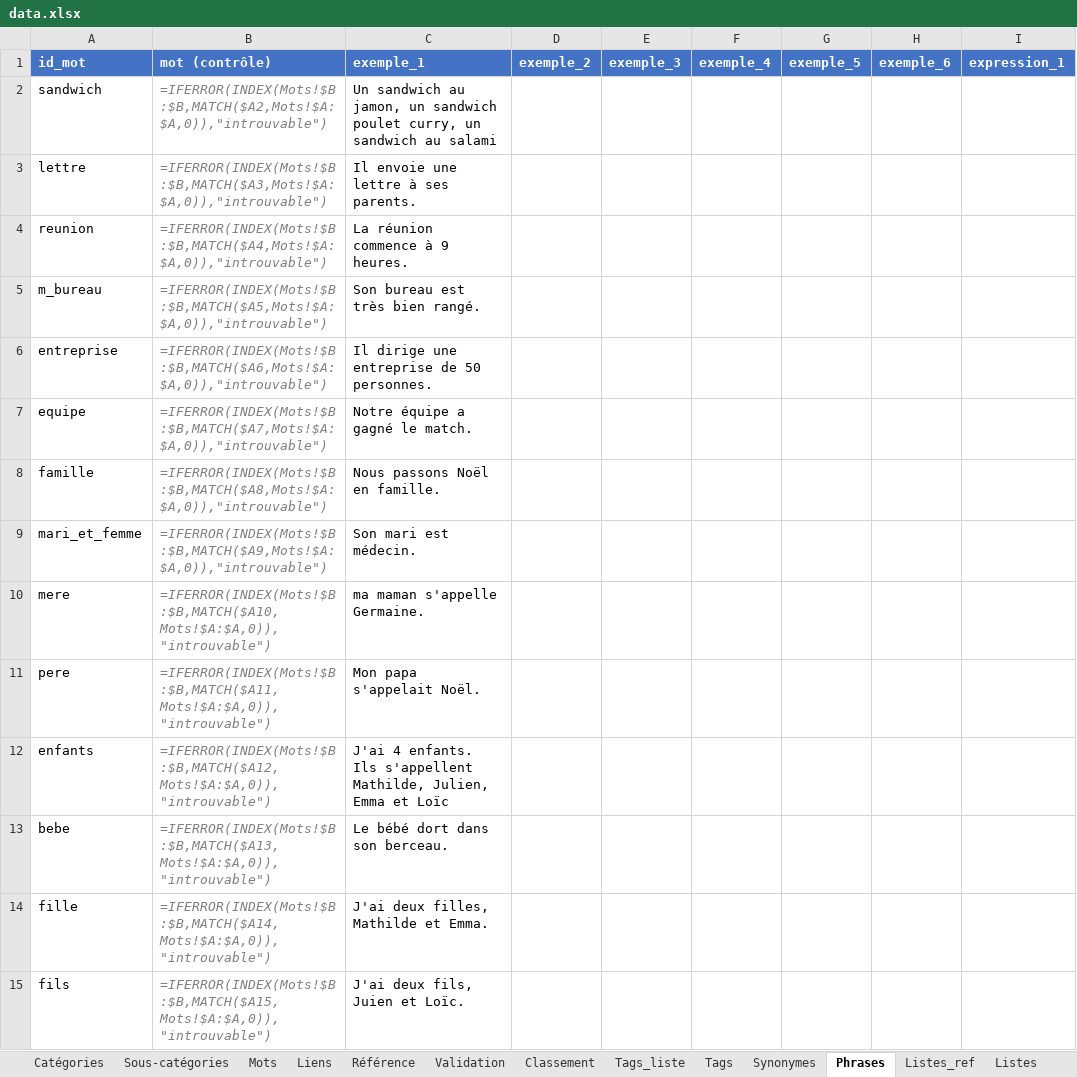
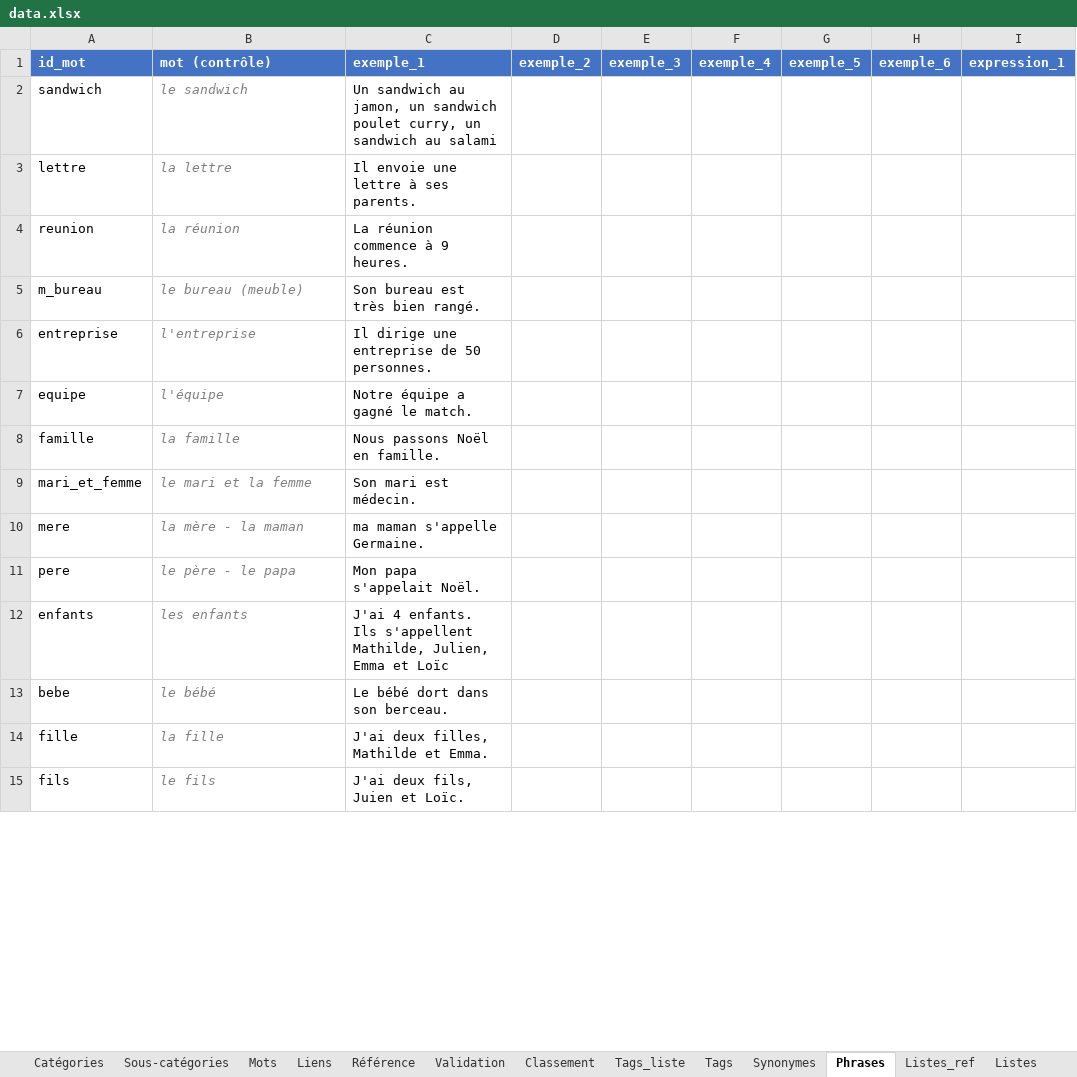
Before and after one commit to olaf-programmeur/vocab-app, an Excel workbook: public/data.xlsx, sheet Phrases, drawn as a sheet; only a part is shown; values as stored, in another font and other column widths than the file's, no borders; formulas without a stored value are shown as written; the diff covers the shown part only; the diff names each change by its address in the sheet, - before the commit and + after, or states it on an @@ line.

```diff
--- a/public/data.xlsx (sheet Phrases)
+++ b/public/data.xlsx (sheet Phrases)
-B2 (mot (contrôle)): =IFERROR(INDEX(Mots!$B:$B,MATCH($A2,Mots!$A:$A,0)),"introuvable")
+B2 (mot (contrôle)): le sandwich
-B3 (mot (contrôle)): =IFERROR(INDEX(Mots!$B:$B,MATCH($A3,Mots!$A:$A,0)),"introuvable")
+B3 (mot (contrôle)): la lettre
-B4 (mot (contrôle)): =IFERROR(INDEX(Mots!$B:$B,MATCH($A4,Mots!$A:$A,0)),"introuvable")
+B4 (mot (contrôle)): la réunion
-B5 (mot (contrôle)): =IFERROR(INDEX(Mots!$B:$B,MATCH($A5,Mots!$A:$A,0)),"introuvable")
+B5 (mot (contrôle)): le bureau (meuble)
-B6 (mot (contrôle)): =IFERROR(INDEX(Mots!$B:$B,MATCH($A6,Mots!$A:$A,0)),"introuvable")
+B6 (mot (contrôle)): l'entreprise
-B7 (mot (contrôle)): =IFERROR(INDEX(Mots!$B:$B,MATCH($A7,Mots!$A:$A,0)),"introuvable")
+B7 (mot (contrôle)): l'équipe
-B8 (mot (contrôle)): =IFERROR(INDEX(Mots!$B:$B,MATCH($A8,Mots!$A:$A,0)),"introuvable")
+B8 (mot (contrôle)): la famille
-B9 (mot (contrôle)): =IFERROR(INDEX(Mots!$B:$B,MATCH($A9,Mots!$A:$A,0)),"introuvable")
+B9 (mot (contrôle)): le mari et la femme
-B10 (mot (contrôle)): =IFERROR(INDEX(Mots!$B:$B,MATCH($A10,Mots!$A:$A,0)),"introuvable")
+B10 (mot (contrôle)): la mère - la maman
-B11 (mot (contrôle)): =IFERROR(INDEX(Mots!$B:$B,MATCH($A11,Mots!$A:$A,0)),"introuvable")
+B11 (mot (contrôle)): le père - le papa
-B12 (mot (contrôle)): =IFERROR(INDEX(Mots!$B:$B,MATCH($A12,Mots!$A:$A,0)),"introuvable")
+B12 (mot (contrôle)): les enfants
-B13 (mot (contrôle)): =IFERROR(INDEX(Mots!$B:$B,MATCH($A13,Mots!$A:$A,0)),"introuvable")
+B13 (mot (contrôle)): le bébé
-B14 (mot (contrôle)): =IFERROR(INDEX(Mots!$B:$B,MATCH($A14,Mots!$A:$A,0)),"introuvable")
+B14 (mot (contrôle)): la fille
-B15 (mot (contrôle)): =IFERROR(INDEX(Mots!$B:$B,MATCH($A15,Mots!$A:$A,0)),"introuvable")
+B15 (mot (contrôle)): le fils
```
Also changed, not shown: 2 added rows, 2 removed rows and 1006 edited cells elsewhere in this sheet, sheet Validation, sheet Suivi, sheet Mots, sheet Tags, sheet Liens, sheet Classement, 3 more sheets.
